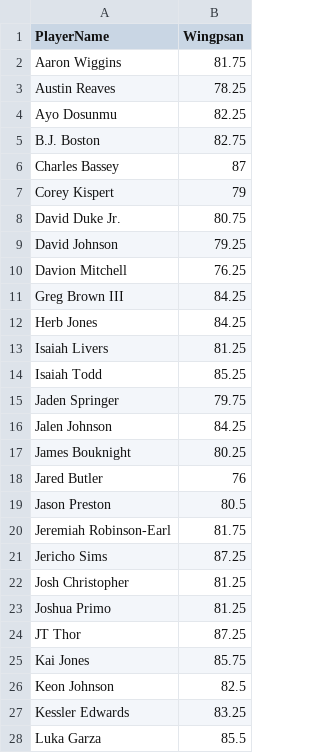
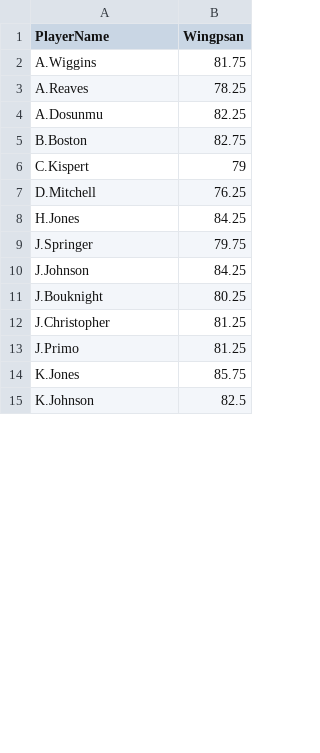
Before and after one commit to sibonnet/InformationRepFinalProject, a CSV file: FinalProject/wingspan.csv, drawn as a sheet; only a part is shown; the diff covers the shown part only.

Commit message:
Update wingspan.csv

```diff
--- a/FinalProject/wingspan.csv
+++ b/FinalProject/wingspan.csv
@@ -1,28 +1,15 @@
 PlayerName,Wingpsan
-Aaron Wiggins,81.75
-Austin Reaves,78.25
-Ayo Dosunmu,82.25
-B.J. Boston,82.75
-Charles Bassey,87
-Corey Kispert,79
-David Duke Jr.,80.75
-David Johnson,79.25
-Davion Mitchell,76.25
-Greg Brown III,84.25
-Herb Jones,84.25
-Isaiah Livers,81.25
-Isaiah Todd,85.25
-Jaden Springer,79.75
-Jalen Johnson,84.25
-James Bouknight,80.25
-Jared Butler,76
-Jason Preston,80.5
-Jeremiah Robinson-Earl,81.75
-Jericho Sims,87.25
-Josh Christopher,81.25
-Joshua Primo,81.25
-JT Thor,87.25
-Kai Jones,85.75
-Keon Johnson,82.5
-Kessler Edwards,83.25
-Luka Garza,85.5
+A.Wiggins,81.75
+A.Reaves,78.25
+A.Dosunmu,82.25
+B.Boston,82.75
+C.Kispert,79
+D.Mitchell,76.25
+H.Jones,84.25
+J.Springer,79.75
+J.Johnson,84.25
+J.Bouknight,80.25
+J.Christopher,81.25
+J.Primo,81.25
+K.Jones,85.75
+K.Johnson,82.5
```
Also changed, not shown: 4 removed rows and 7 edited cells elsewhere in this file.
